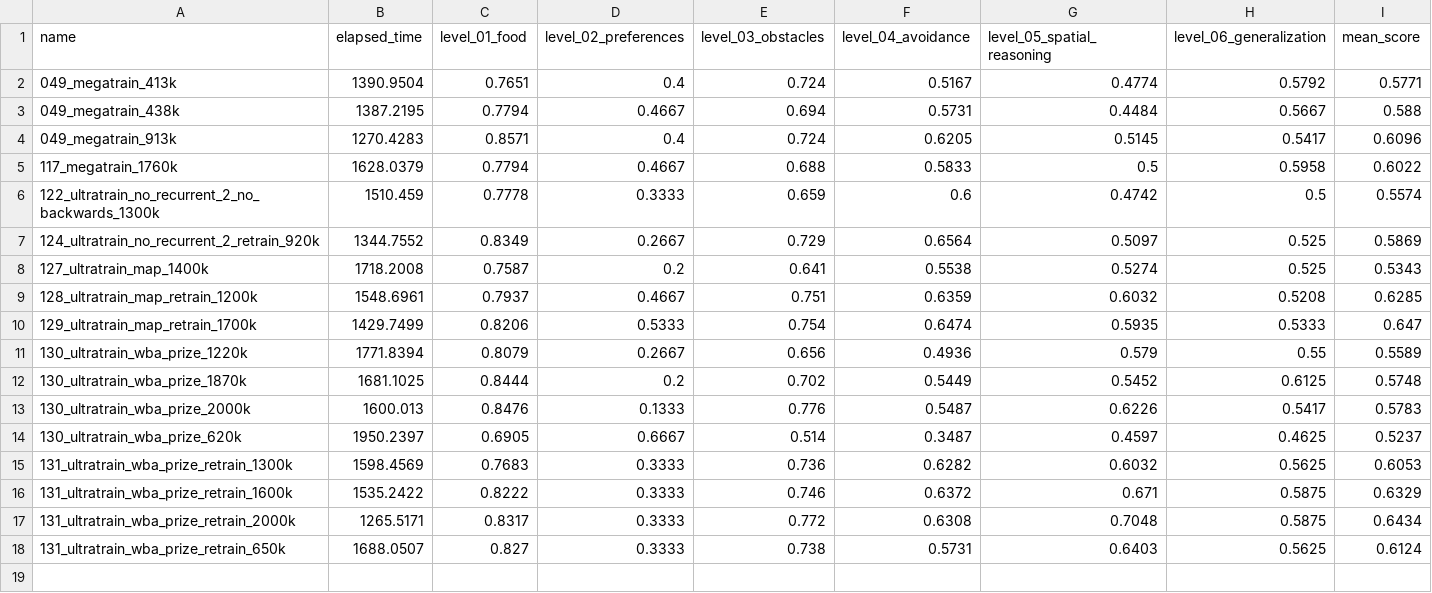
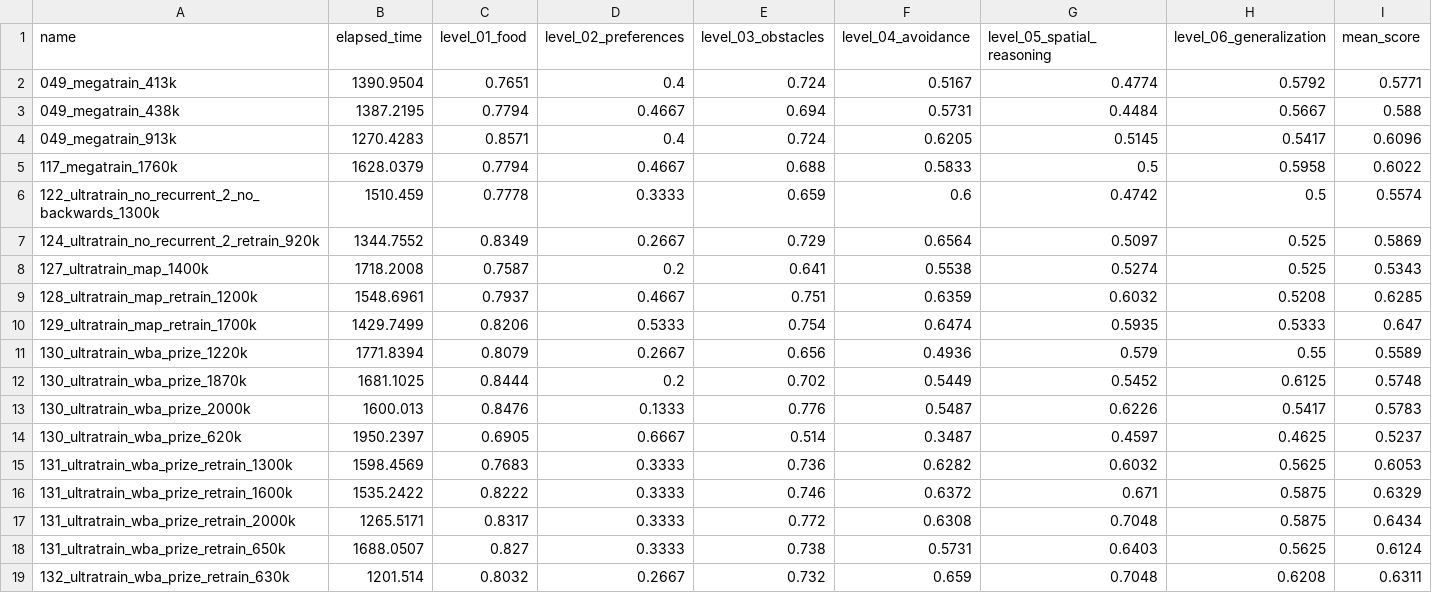
Before and after one commit to ironbar/orangutan, a CSV file: scripts/test_submission/summary.csv, drawn as a sheet; the diff names each change by its address in the sheet, - before the commit and + after, or states it on an @@ line.

```diff
--- a/scripts/test_submission/summary.csv
+++ b/scripts/test_submission/summary.csv
+row 19: 132_ultratrain_wba_prize_retrain_630k | 1201.514 | 0.8032 | 0.2667 | 0.732 | 0.659 | 0.7048 | 0.6208 | 0.6311
```
Also changed, not shown: 2 other files.
